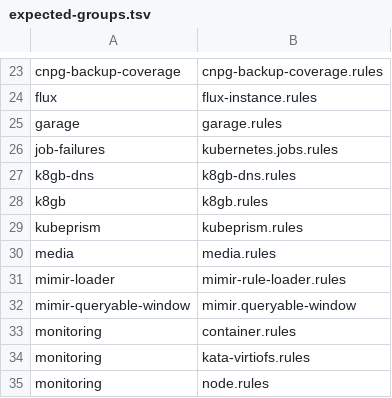
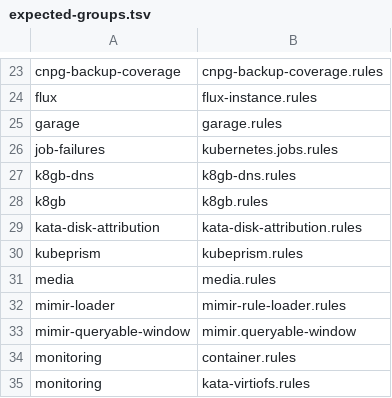
Before and after one commit to keiretsu-labs/kubernetes-manifests, a TSV file: kubernetes/apps/base/monitoring/mimir-rule-completeness/expected-groups.tsv, drawn as a sheet; only a part is shown, gaps mark what is left out; the shorter side is filled out with more unchanged rows.

Commit message:
feat(observability): attribute Kata PVC usage to the mounting pod
Join kubelet volume stats to kube-state-metrics PVC-to-pod info so
dashboards and BhaiyaPVCNearFull name the owning sandbox. Record the
named-container blkio gap for running Kata pods; physical-device I/O
still needs a cgroup recorder.

Closes nothing: #2639 remains open for the producer gap.

```diff
--- a/kubernetes/apps/base/monitoring/mimir-rule-completeness/expected-groups.tsv
+++ b/kubernetes/apps/base/monitoring/mimir-rule-completeness/expected-groups.tsv
@@ -28,2 +28,3 @@ k8gb-dns	k8gb-dns.rules
 k8gb	k8gb.rules
+kata-disk-attribution	kata-disk-attribution.rules
 kubeprism	kubeprism.rules
```
Also changed, not shown: 8 other files.
